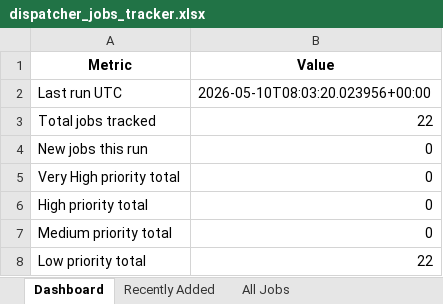
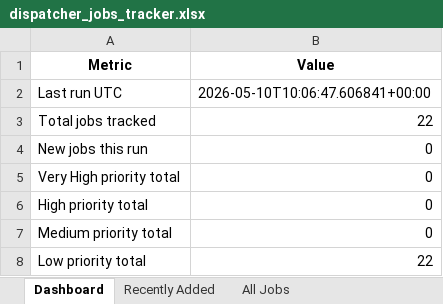
Before and after one commit to ricky11285/Aviation-Job-Scouts, an Excel workbook: output/dispatcher_jobs_tracker.xlsx, sheet Dashboard, drawn as a sheet; values as stored, in another font and other column widths than the file's, no borders; the diff names each change by its address in the sheet, - before the commit and + after, or states it on an @@ line.

```diff
--- a/output/dispatcher_jobs_tracker.xlsx (sheet Dashboard)
+++ b/output/dispatcher_jobs_tracker.xlsx (sheet Dashboard)
-B2 (Value): 2026-05-10T08:03:20.023956+00:00
+B2 (Value): 2026-05-10T10:06:47.606841+00:00
```
